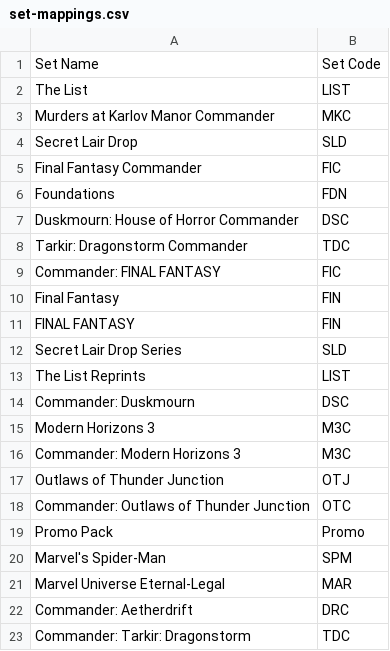
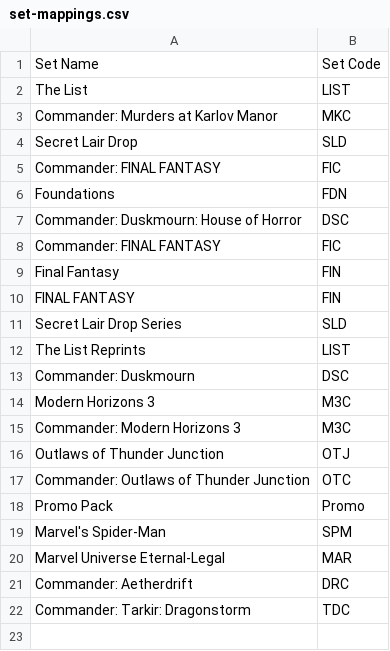
Before and after one commit to say592/TCGOrderDataProcessor, a CSV file: set-mappings.csv, drawn as a sheet.

Commit message:
Update set names to include 'Commander' prefix

```diff
--- a/set-mappings.csv
+++ b/set-mappings.csv
@@ -2,8 +2,7 @@ Set Name,Set Code
 The List,LIST
-Murders at Karlov Manor Commander,MKC
+Commander: Murders at Karlov Manor,MKC
 Secret Lair Drop,SLD
-Final Fantasy Commander,FIC
+Commander: FINAL FANTASY,FIC
 Foundations,FDN
-Duskmourn: House of Horror Commander,DSC
-Tarkir: Dragonstorm Commander,TDC
+Commander: Duskmourn: House of Horror,DSC
 Commander: FINAL FANTASY,FIC
```
